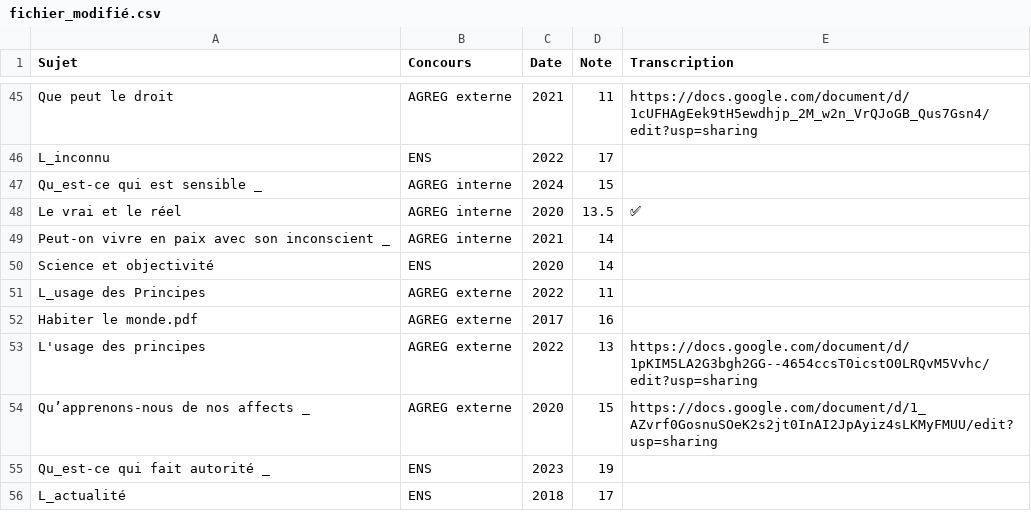
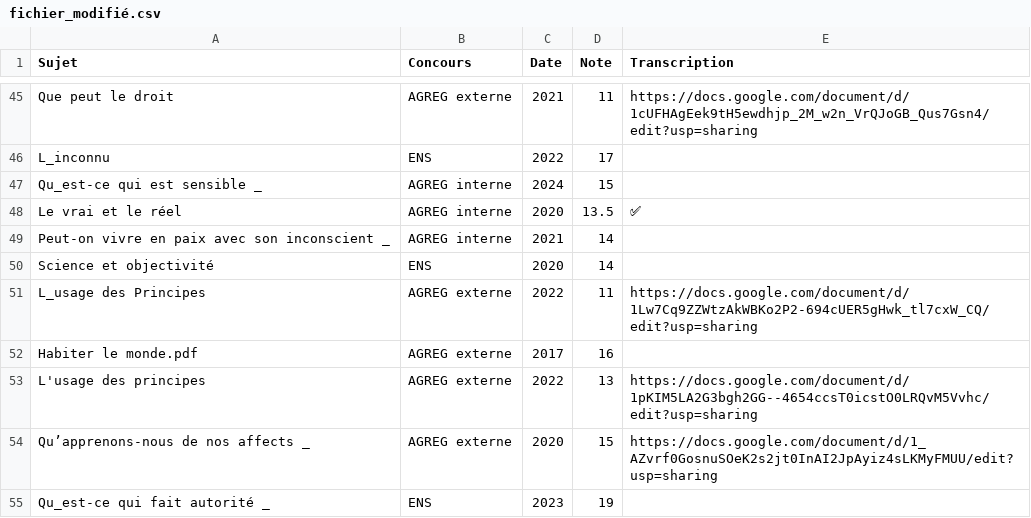
Before and after one commit to GwenTsang/concours-de-philosophie, a CSV file: scan_des_copies/fichier_modifié.csv, drawn as a sheet; only a part is shown, gaps mark what is left out; the shorter side is filled out with more unchanged rows.

Commit message:
Update fichier_modifié.csv

```diff
--- a/scan_des_copies/fichier_modifié.csv
+++ b/scan_des_copies/fichier_modifié.csv
@@ -50,3 +50,3 @@ Peut-on vivre en paix avec son inconscient _,AGREG interne,2021,14,
 Science et objectivité,ENS,2020,14,
-L_usage des Principes,AGREG externe,2022,11,
+L_usage des Principes,AGREG externe,2022,11,https://docs.google.com/document/d/1Lw7Cq9ZZWtzAkWBKo2P2-694cUER5gHwk_tl7cxW_CQ/edit?usp=sharing
 Habiter le monde.pdf,AGREG externe,2017,16,
```
